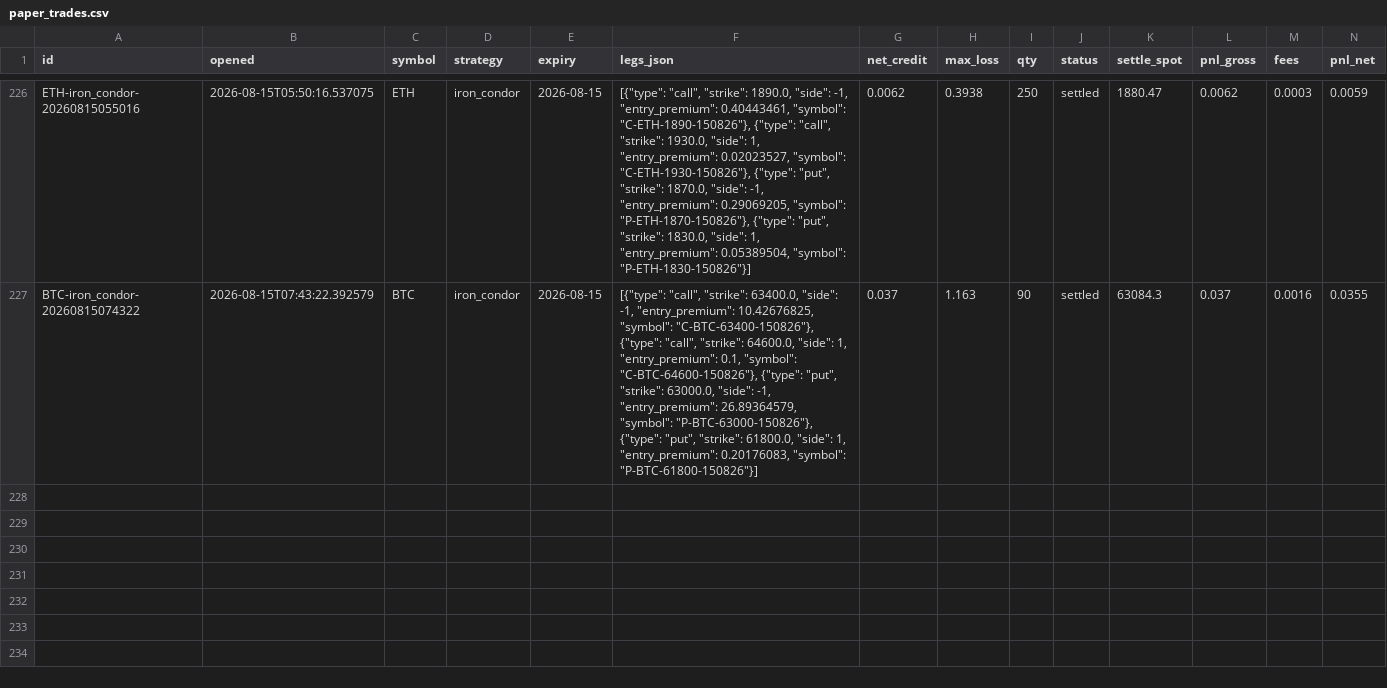
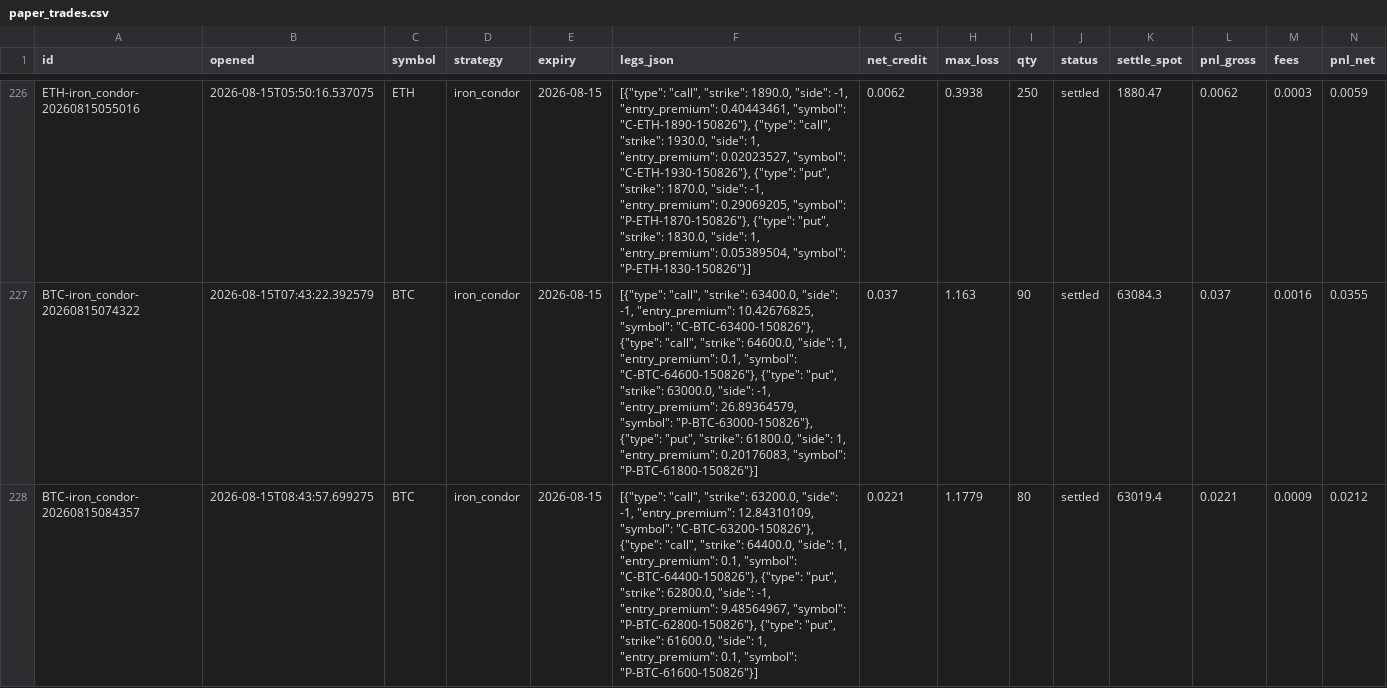
Before and after one commit to Ayushtambi2011/deltahedge-bot, a CSV file: data/paper_trades.csv, drawn as a sheet; only a part is shown, gaps mark what is left out; rows hold the shown columns only; the diff names each change by its address in the sheet, - before the commit and + after, or states it on an @@ line.

Commit message:
entry 2026-08-15T08:43:58Z

```diff
--- a/data/paper_trades.csv
+++ b/data/paper_trades.csv
+row 228: BTC-iron_condor-20260815084357 | 2026-08-15T08:43:57.699275 | BTC | iron_condor | 2026-08-15 | [{"type": "call", "strike": 63200.0, "side": -1, "entry_premium": 12.84310109, "symbol": "C-BTC-63200-150826"}, {"type": "call", "strike": 64400.0, "side": 1, "entry_premium": 0.1, "symbol": "C-BTC-64400-150826"}, {"type": "put", "strike": 62800.0, "side": -1, "entry_premium": 9.48564967, "symbol": "P-BTC-62800-150826"}, {"type": "put", "strike": 61600.0, "side": 1, "entry_premium": 0.1, "symbol": "P-BTC-61600-150826"}] | 0.0221 | 1.1779 | 80 | settled | 63019.4 | 0.0221 | 0.0009 | 0.0212
```
Also changed, not shown: data/chains/BTC_2026-08-15.csv, data/chains/ETH_2026-08-15.csv, 1 other file.
